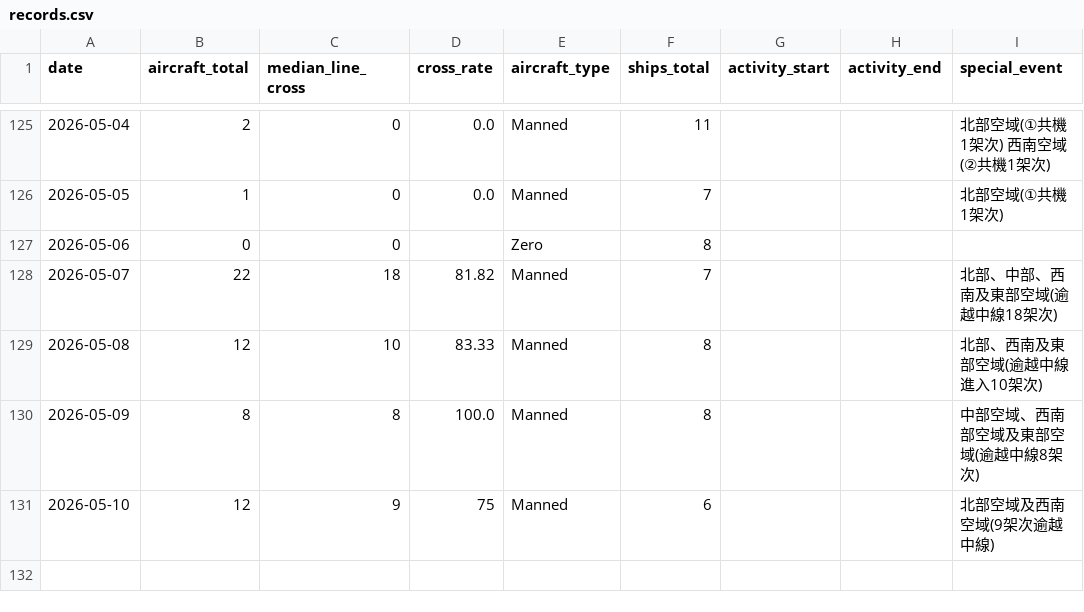
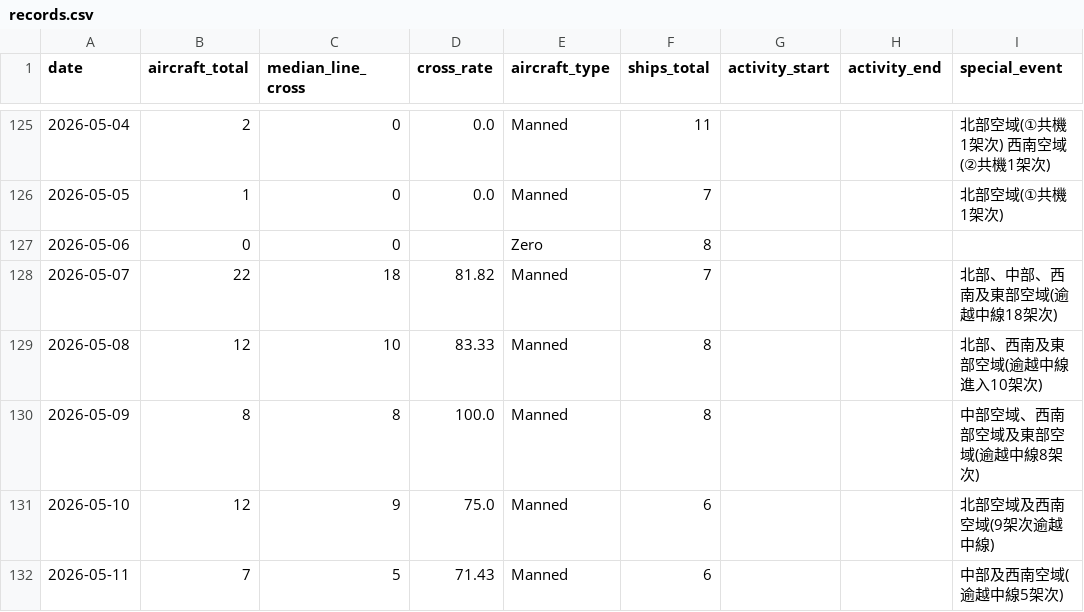
Before and after one commit to lioneer32232002-commits/pla-tracker, a CSV file: data/records.csv, drawn as a sheet; only a part is shown, gaps mark what is left out.

```diff
--- a/data/records.csv
+++ b/data/records.csv
@@ -149,2 +149,3 @@ date,aircraft_total,median_line_cross,cross_rate,aircraft_type,ships_total,activ
 2026-05-09,8,8,100.0,Manned,8,,,中部空域、西南部空域及東部空域(逾越中線8架次)
-2026-05-10,12,9,75,Manned,6,,,北部空域及西南空域(9架次逾越中線)
+2026-05-10,12,9,75.0,Manned,6,,,北部空域及西南空域(9架次逾越中線)
+2026-05-11,7,5,71.43,Manned,6,,,中部及西南空域(逾越中線5架次)
```
Also changed, not shown: 3 other files.
